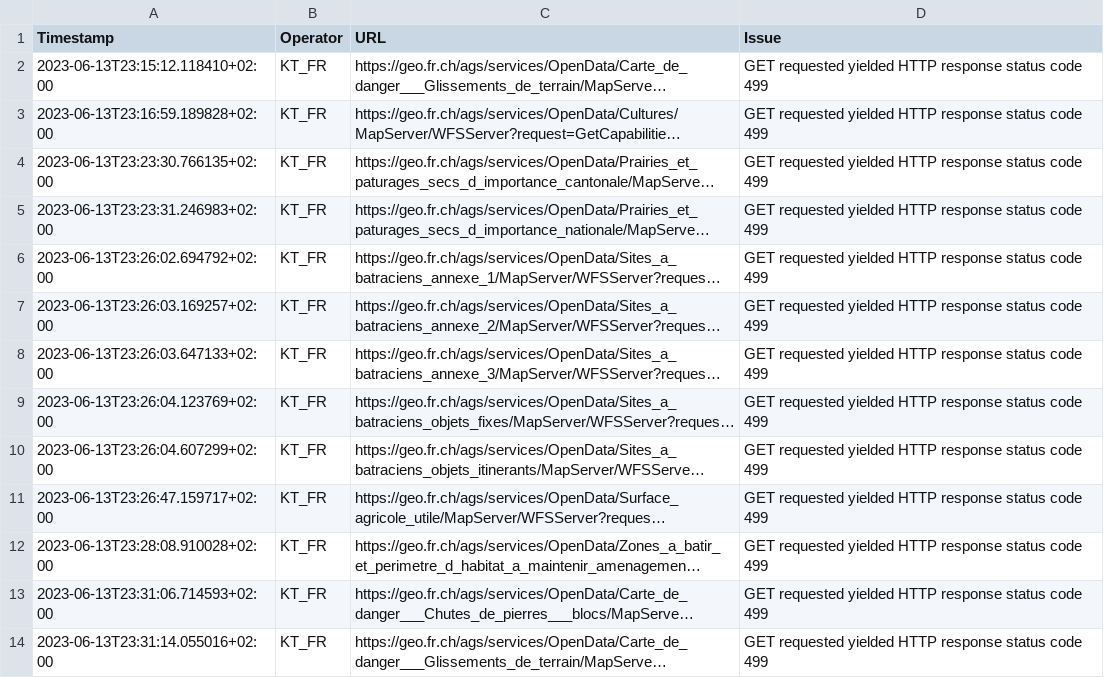
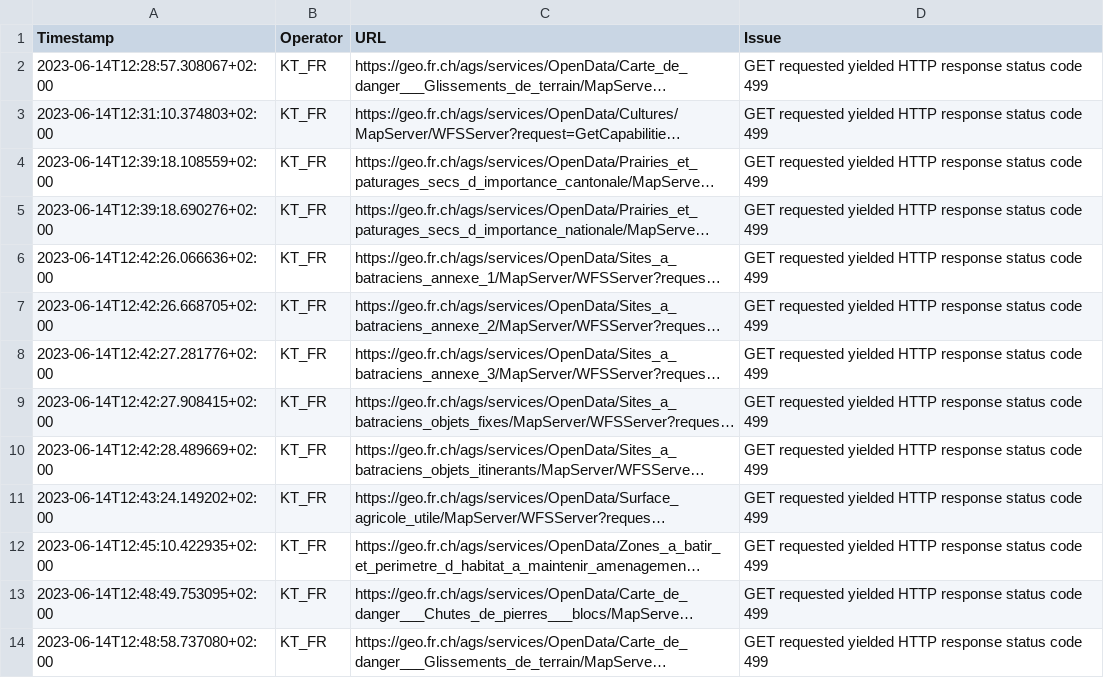
Before and after one commit to FHNW-IVGI/Geoharvester, a CSV file: scraper/tools/KT_FR_errors.csv, drawn as a sheet; only a part is shown; long unchanged cells end in …; the diff covers the shown part only; the diff names each change by its address in the sheet, - before the commit and + after, or states it on an @@ line.

Commit message:
Scraper done

```diff
--- a/scraper/tools/KT_FR_errors.csv
+++ b/scraper/tools/KT_FR_errors.csv
-A2 (Timestamp): 2023-06-13T23:15:12.118410+02:00
+A2 (Timestamp): 2023-06-14T12:28:57.308067+02:00
-A3 (Timestamp): 2023-06-13T23:16:59.189828+02:00
+A3 (Timestamp): 2023-06-14T12:31:10.374803+02:00
-A4 (Timestamp): 2023-06-13T23:23:30.766135+02:00
+A4 (Timestamp): 2023-06-14T12:39:18.108559+02:00
-A5 (Timestamp): 2023-06-13T23:23:31.246983+02:00
+A5 (Timestamp): 2023-06-14T12:39:18.690276+02:00
-A6 (Timestamp): 2023-06-13T23:26:02.694792+02:00
+A6 (Timestamp): 2023-06-14T12:42:26.066636+02:00
-A7 (Timestamp): 2023-06-13T23:26:03.169257+02:00
+A7 (Timestamp): 2023-06-14T12:42:26.668705+02:00
-A8 (Timestamp): 2023-06-13T23:26:03.647133+02:00
+A8 (Timestamp): 2023-06-14T12:42:27.281776+02:00
-A9 (Timestamp): 2023-06-13T23:26:04.123769+02:00
+A9 (Timestamp): 2023-06-14T12:42:27.908415+02:00
-A10 (Timestamp): 2023-06-13T23:26:04.607299+02:00
+A10 (Timestamp): 2023-06-14T12:42:28.489669+02:00
-A11 (Timestamp): 2023-06-13T23:26:47.159717+02:00
+A11 (Timestamp): 2023-06-14T12:43:24.149202+02:00
-A12 (Timestamp): 2023-06-13T23:28:08.910028+02:00
+A12 (Timestamp): 2023-06-14T12:45:10.422935+02:00
-A13 (Timestamp): 2023-06-13T23:31:06.714593+02:00
+A13 (Timestamp): 2023-06-14T12:48:49.753095+02:00
-A14 (Timestamp): 2023-06-13T23:31:14.055016+02:00
+A14 (Timestamp): 2023-06-14T12:48:58.737080+02:00
```
Also changed, not shown: 12 edited cells elsewhere in this file, scraper/tools/KT_GE_errors.csv, scraper/tools/KT_TG_errors.csv, 3 other files.
